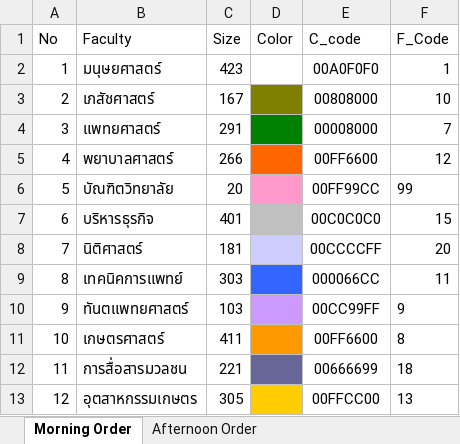
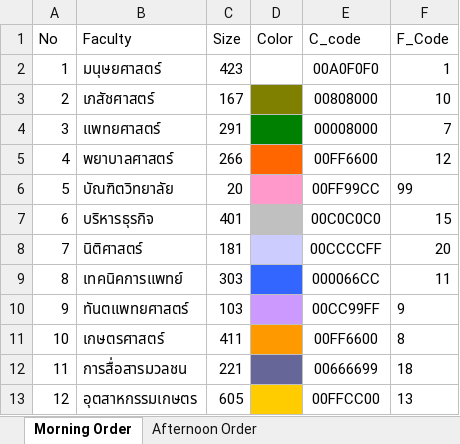
Before and after one commit to Wanarut/Commencement, an Excel workbook: Order.xlsx, sheet Morning Order, drawn as a sheet; values as stored, in another font and other column widths than the file's, no borders; the diff names each change by its address in the sheet, - before the commit and + after, or states it on an @@ line.

```diff
--- a/Order.xlsx (sheet Morning Order)
+++ b/Order.xlsx (sheet Morning Order)
-C13 (Size): 305
+C13 (Size): 605
```
Also changed, not shown: Config.xlsx, List.xlsx, 1 other file.
